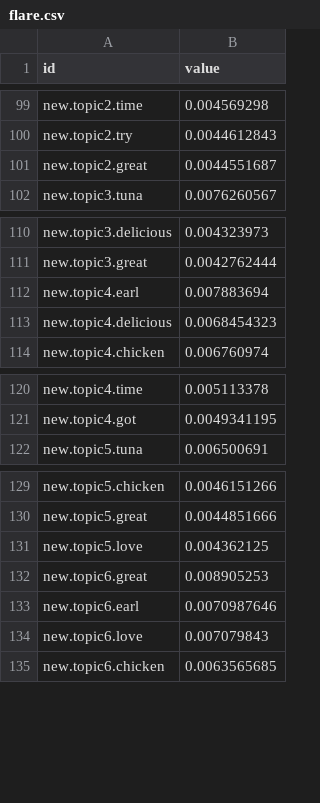
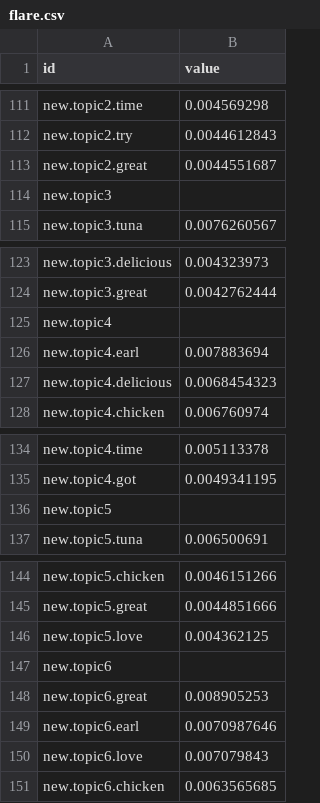
Before and after one commit to ihenria/ihenria.github.io, a CSV file: flare.csv, drawn as a sheet; only a part is shown, gaps mark what is left out; the diff covers the shown part only; the diff names each change by its address in the sheet, - before the commit and + after, or states it on an @@ line.

```diff
--- a/flare.csv
+++ b/flare.csv
+row 114: new.topic3
+row 125: new.topic4
+row 136: new.topic5
+row 147: new.topic6
```
Also changed, not shown: 12 added rows elsewhere in this file, fal.csv.
